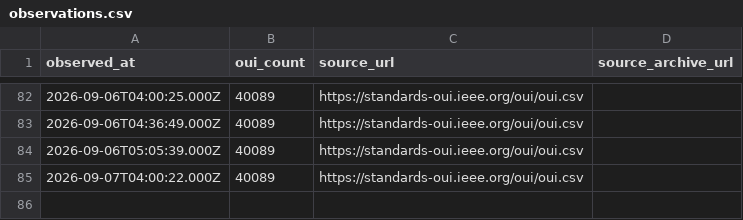
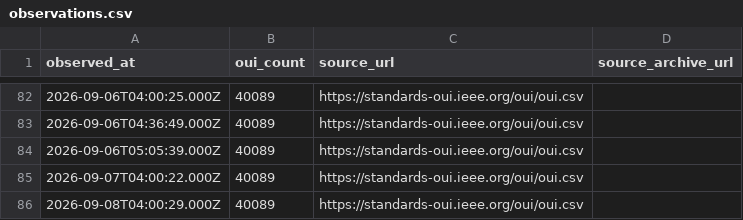
Before and after one commit to Drumworks/oui-change-history, a CSV file: observations.csv, drawn as a sheet; only a part is shown, gaps mark what is left out.

Commit message:
Refresh: 2330 changes across 85 observations (2026-09-08)
Regenerated from the observation record. Every figure in README.md, SCHEMA.md,
CITATION.cff and datapackage.json is computed from oui-changes.csv, not written by hand.

```diff
--- a/observations.csv
+++ b/observations.csv
@@ -85 +85,2 @@ observed_at,oui_count,source_url,source_archive_url
 2026-09-07T04:00:22.000Z,40089,https://standards-oui.ieee.org/oui/oui.csv,
+2026-09-08T04:00:29.000Z,40089,https://standards-oui.ieee.org/oui/oui.csv,
```
Also changed, not shown: known-duplicate-prefixes.csv, 5 other files.
